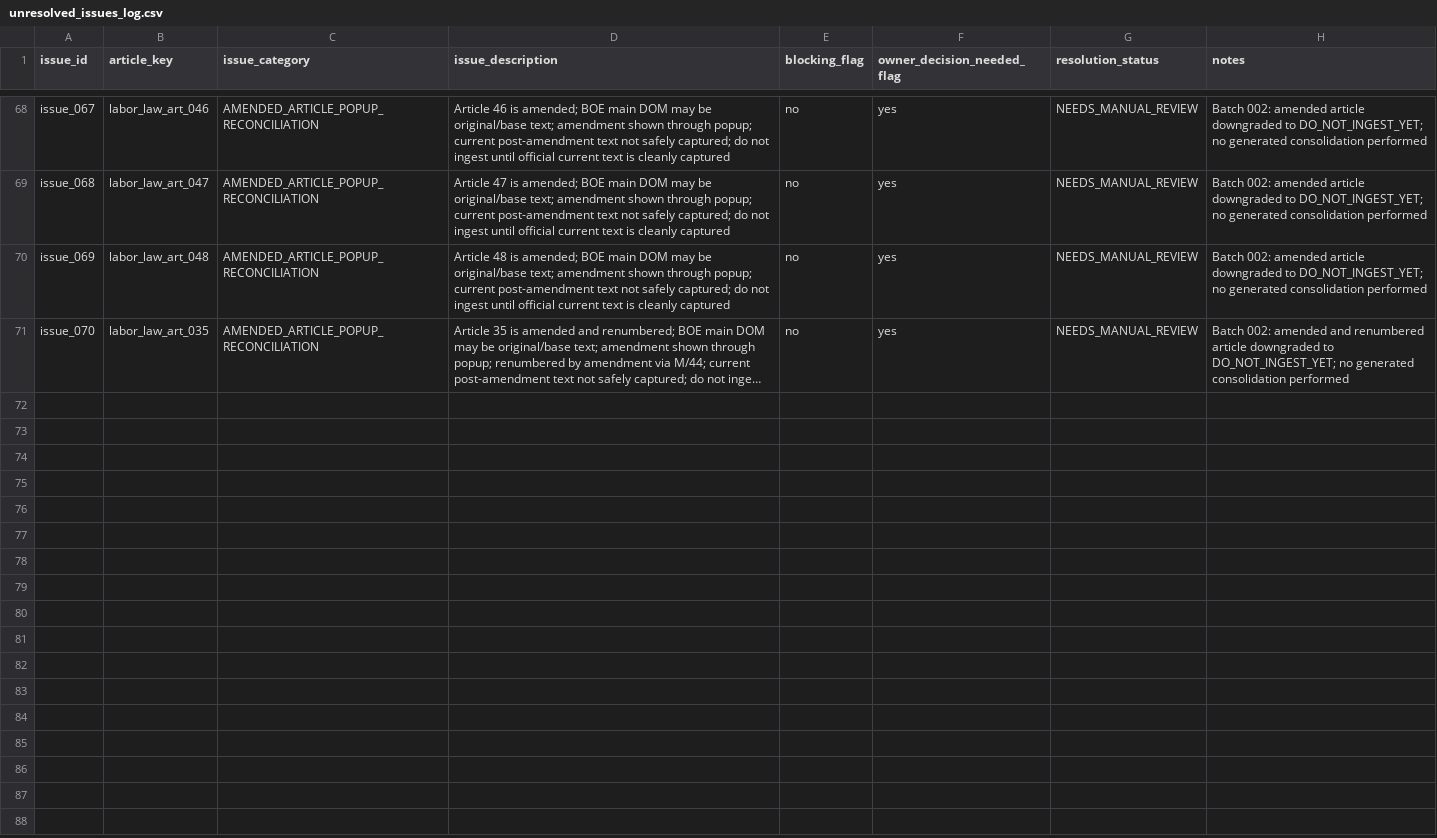
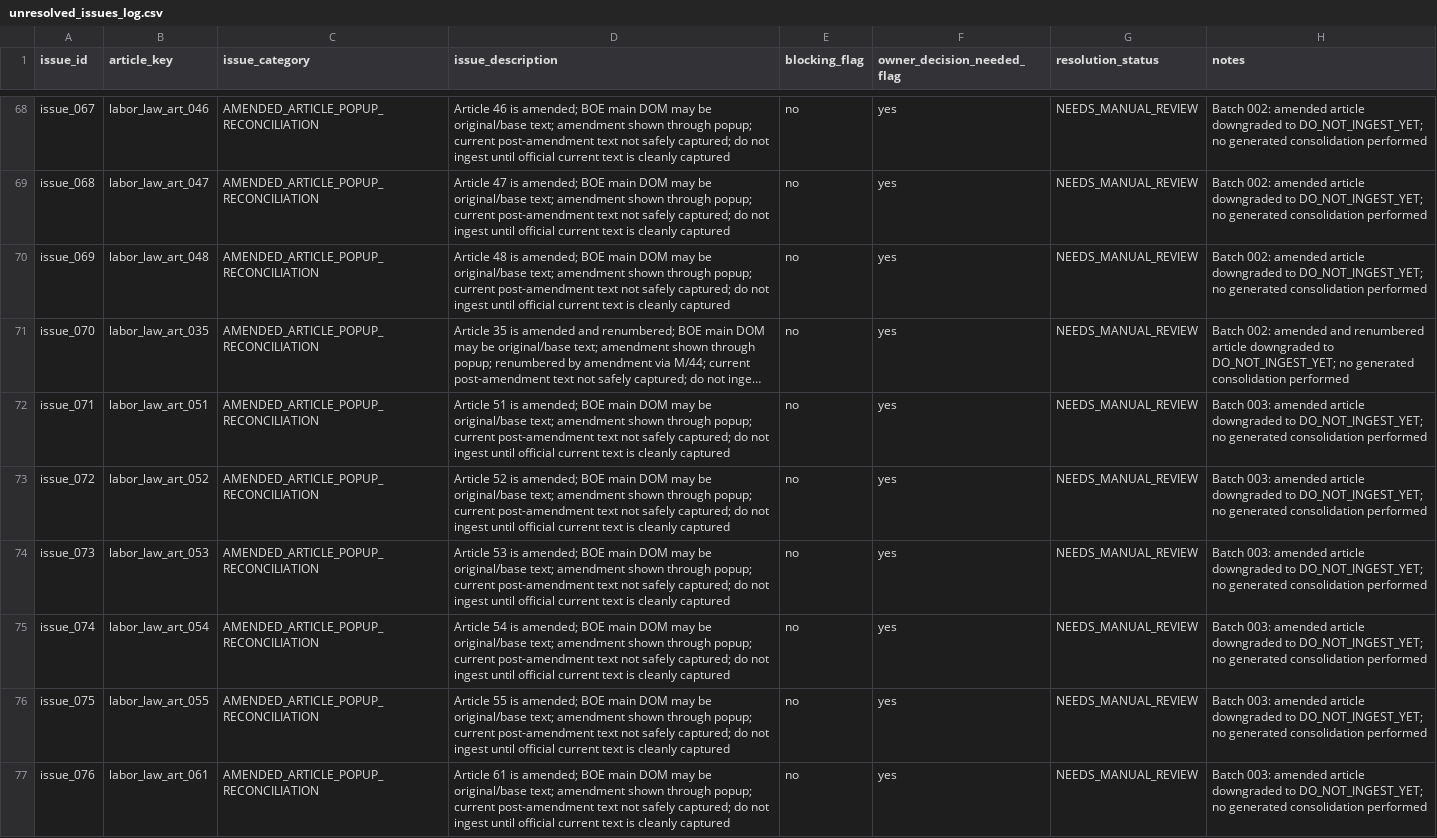
Before and after one commit to Abdullah-m7/saudi-legal-corpus-ai, a CSV file: worksheets/labor_law/reconciliation_scaffold/unresolved_issues_log.csv, drawn as a sheet; only a part is shown, gaps mark what is left out; long unchanged cells end in …; the diff covers the shown part only; the diff names each change by its address in the sheet, - before the commit and + after, or states it on an @@ line.

Commit message:
Reconcile Labor Law text batch 003 with popup handling

```diff
--- a/worksheets/labor_law/reconciliation_scaffold/unresolved_issues_log.csv
+++ b/worksheets/labor_law/reconciliation_scaffold/unresolved_issues_log.csv
+row 72: issue_071 | labor_law_art_051 | AMENDED_ARTICLE_POPUP_RECONCILIATION | Article 51 is amended; BOE main DOM may be original/base text; amendment shown through popup; current post-amendment text not safely captured; do not ingest until official current text is cleanly captured | no | yes | NEEDS_MANUAL_REVIEW | Batch 003: amended article downgraded to DO_NOT_INGEST_YET; no generated consolidation performed
+row 73: issue_072 | labor_law_art_052 | AMENDED_ARTICLE_POPUP_RECONCILIATION | Article 52 is amended; BOE main DOM may be original/base text; amendment shown through popup; current post-amendment text not safely captured; do not ingest until official current text is cleanly captured | no | yes | NEEDS_MANUAL_REVIEW | Batch 003: amended article downgraded to DO_NOT_INGEST_YET; no generated consolidation performed
+row 74: issue_073 | labor_law_art_053 | AMENDED_ARTICLE_POPUP_RECONCILIATION | Article 53 is amended; BOE main DOM may be original/base text; amendment shown through popup; current post-amendment text not safely captured; do not ingest until official current text is cleanly captured | no | yes | NEEDS_MANUAL_REVIEW | Batch 003: amended article downgraded to DO_NOT_INGEST_YET; no generated consolidation performed
+row 75: issue_074 | labor_law_art_054 | AMENDED_ARTICLE_POPUP_RECONCILIATION | Article 54 is amended; BOE main DOM may be original/base text; amendment shown through popup; current post-amendment text not safely captured; do not ingest until official current text is cleanly captured | no | yes | NEEDS_MANUAL_REVIEW | Batch 003: amended article downgraded to DO_NOT_INGEST_YET; no generated consolidation performed
+row 76: issue_075 | labor_law_art_055 | AMENDED_ARTICLE_POPUP_RECONCILIATION | Article 55 is amended; BOE main DOM may be original/base text; amendment shown through popup; current post-amendment text not safely captured; do not ingest until official current text is cleanly captured | no | yes | NEEDS_MANUAL_REVIEW | Batch 003: amended article downgraded to DO_NOT_INGEST_YET; no generated consolidation performed
+row 77: issue_076 | labor_law_art_061 | AMENDED_ARTICLE_POPUP_RECONCILIATION | Article 61 is amended; BOE main DOM may be original/base text; amendment shown through popup; current post-amendment text not safely captured; do not ingest until official current text is cleanly captured | no | yes | NEEDS_MANUAL_REVIEW | Batch 003: amended article downgraded to DO_NOT_INGEST_YET; no generated consolidation performed
```
Also changed, not shown: 6 added rows elsewhere in this file, worksheets/labor_law/reconciliation_scaffold/article_inventory.csv, worksheets/labor_law/reconciliation_scaffold/article_source_checklist.csv, 4 other files.
